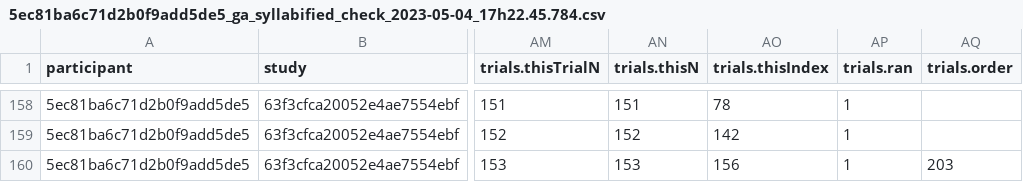
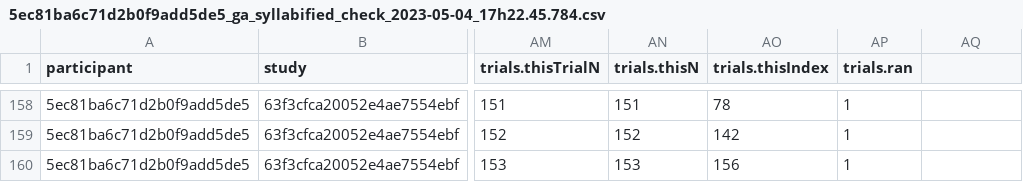
Before and after one commit to jvcasillas/glide_affiliation, a CSV file: data/phase_2/5ec81ba6c71d2b0f9add5de5_ga_syllabified_check_2023-05-04_17h22.45.784.csv, drawn as a sheet; only a part is shown, gaps mark what is left out; the diff names each change by its address in the sheet, - before the commit and + after, or states it on an @@ line.

Commit message:
add script to load df, fix extra column in 5ec81ba6c71d2b0f9add5de5

```diff
--- a/data/phase_2/5ec81ba6c71d2b0f9add5de5_ga_syllabified_check_2023-05-04_17h22.45.784.csv
+++ b/data/phase_2/5ec81ba6c71d2b0f9add5de5_ga_syllabified_check_2023-05-04_17h22.45.784.csv
-AQ1: trials.order
+AQ1: (empty)
-AQ160: 203
+AQ160: (empty)
```
Also changed, not shown: 2 other files.
